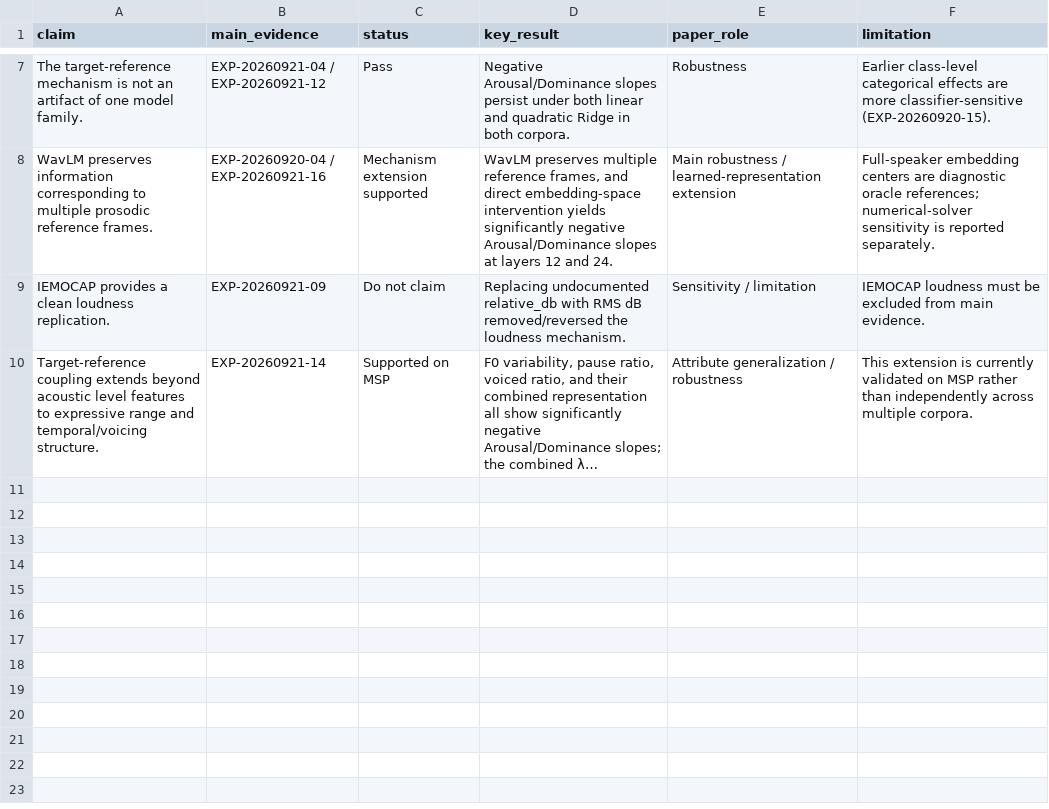
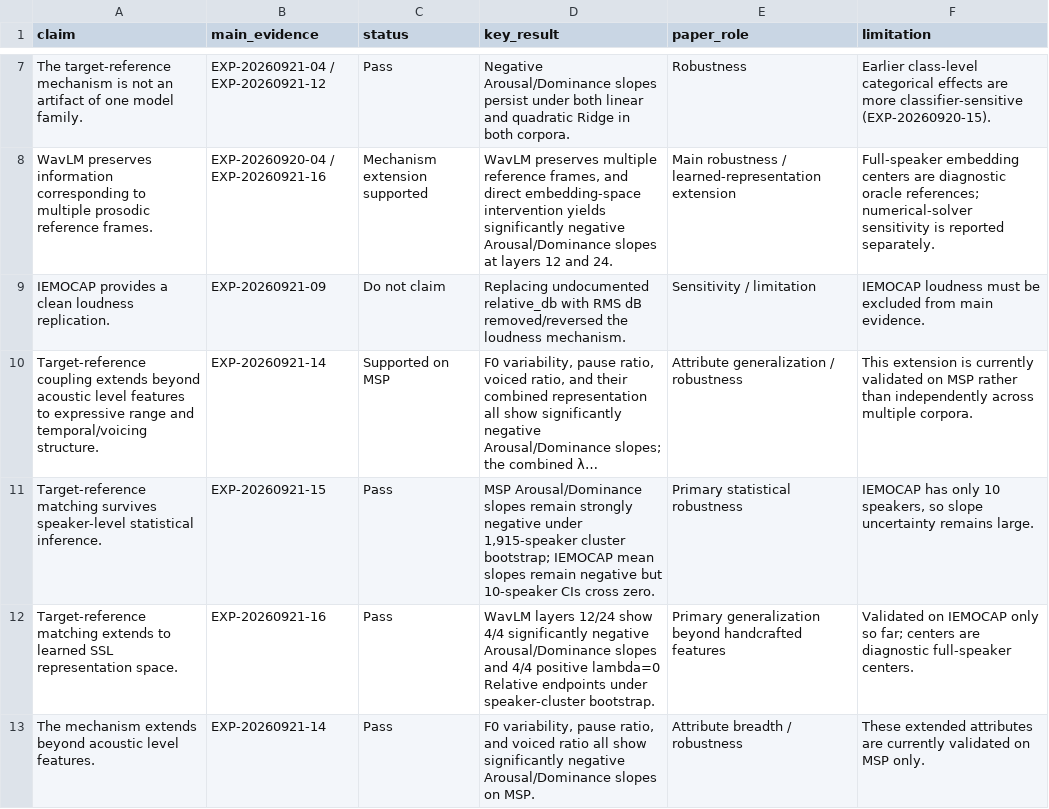
Before and after one commit to tzhboss/b-2, a CSV file: paper_assets/reference_frame_matching_20260921/claim_evidence_matrix.csv, drawn as a sheet; only a part is shown, gaps mark what is left out; long unchanged cells end in …; the diff names each change by its address in the sheet, - before the commit and + after, or states it on an @@ line.

```diff
--- a/paper_assets/reference_frame_matching_20260921/claim_evidence_matrix.csv
+++ b/paper_assets/reference_frame_matching_20260921/claim_evidence_matrix.csv
+row 11: Target-reference matching survives speaker-level statistical inference. | EXP-20260921-15 | Pass | MSP Arousal/Dominance slopes remain strongly negative under 1,915-speaker cluster bootstrap; IEMOCAP mean slopes remain negative but 10-speaker CIs cross zero. | Primary statistical robustness | IEMOCAP has only 10 speakers, so slope uncertainty remains large.
+row 12: Target-reference matching extends to learned SSL representation space. | EXP-20260921-16 | Pass | WavLM layers 12/24 show 4/4 significantly negative Arousal/Dominance slopes and 4/4 positive lambda=0 Relative endpoints under speaker-cluster bootstrap. | Primary generalization beyond handcrafted features | Validated on IEMOCAP only so far; centers are diagnostic full-speaker centers.
+row 13: The mechanism extends beyond acoustic level features. | EXP-20260921-14 | Pass | F0 variability, pause ratio, and voiced ratio all show significantly negative Arousal/Dominance slopes on MSP. | Attribute breadth / robustness | These extended attributes are currently validated on MSP only.
```
Also changed, not shown: paper_assets/reference_frame_matching_20260921/table8_extended_attribute_slopes.csv, 3 other files.
